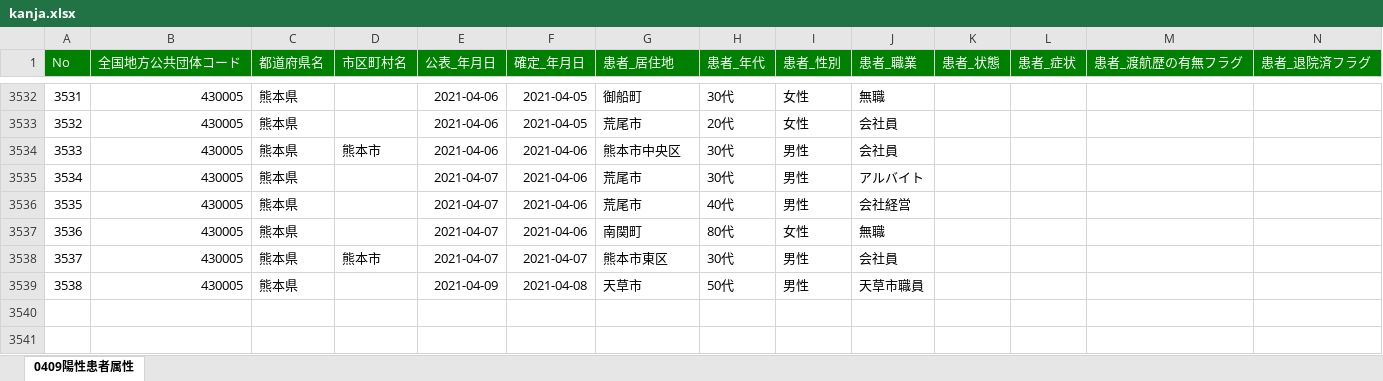
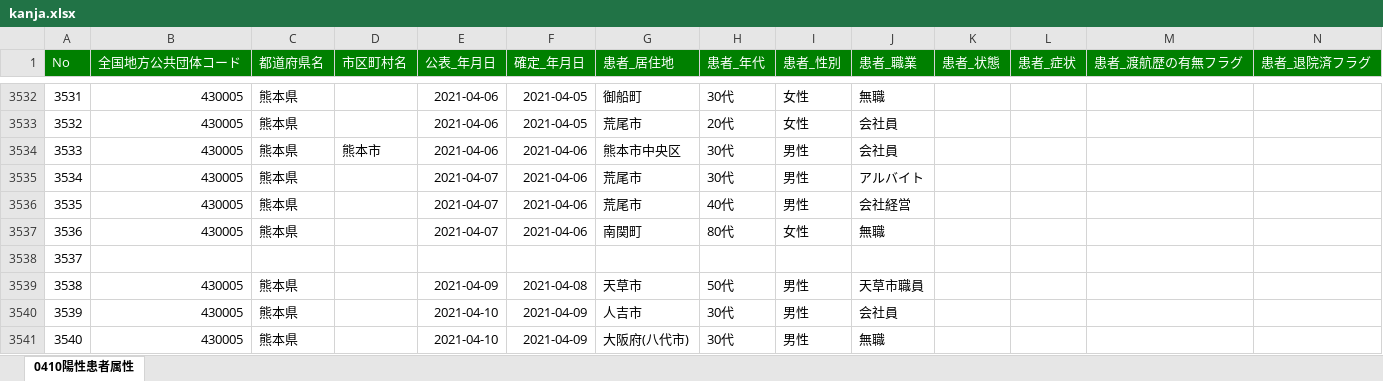
Before and after one commit to makoragi/kumamoto-covid19, an Excel workbook: kanja.xlsx, sheet 0410陽性患者属性, drawn as a sheet; only a part is shown, gaps mark what is left out; values as stored, in another font and other column widths than the file's, no borders; rows hold the shown columns only; the diff names each change by its address in the sheet, - before the commit and + after, or states it on an @@ line.

```diff
--- a/kanja.xlsx (sheet 0410陽性患者属性)
+++ b/kanja.xlsx (sheet 0410陽性患者属性)
-sheet tab: 0409陽性患者属性
+sheet tab: 0410陽性患者属性
-B3538 (全国地方公共団体コード): 430005
+B3538 (全国地方公共団体コード): (empty)
-C3538 (都道府県名): 熊本県
+C3538 (都道府県名): (empty)
-D3538 (市区町村名): 熊本市
+D3538 (市区町村名): (empty)
-E3538 (公表_年月日): 2021-04-07
+E3538 (公表_年月日): (empty)
-F3538 (確定_年月日): 2021-04-07
+F3538 (確定_年月日): (empty)
-G3538 (患者_居住地): 熊本市東区
+G3538 (患者_居住地): (empty)
-H3538 (患者_年代): 30代
+H3538 (患者_年代): (empty)
-I3538 (患者_性別): 男性
+I3538 (患者_性別): (empty)
-J3538 (患者_職業): 会社員
+J3538 (患者_職業): (empty)
+row 3540: 3539 | 430005 | 熊本県 |  | 2021-04-10 | 2021-04-09 | 人吉市 | 30代 | 男性 | 会社員
+row 3541: 3540 | 430005 | 熊本県 |  | 2021-04-10 | 2021-04-09 | 大阪府(八代市) | 30代 | 男性 | 無職
```
Also changed, not shown: kensa.xlsx, 1 other file.
